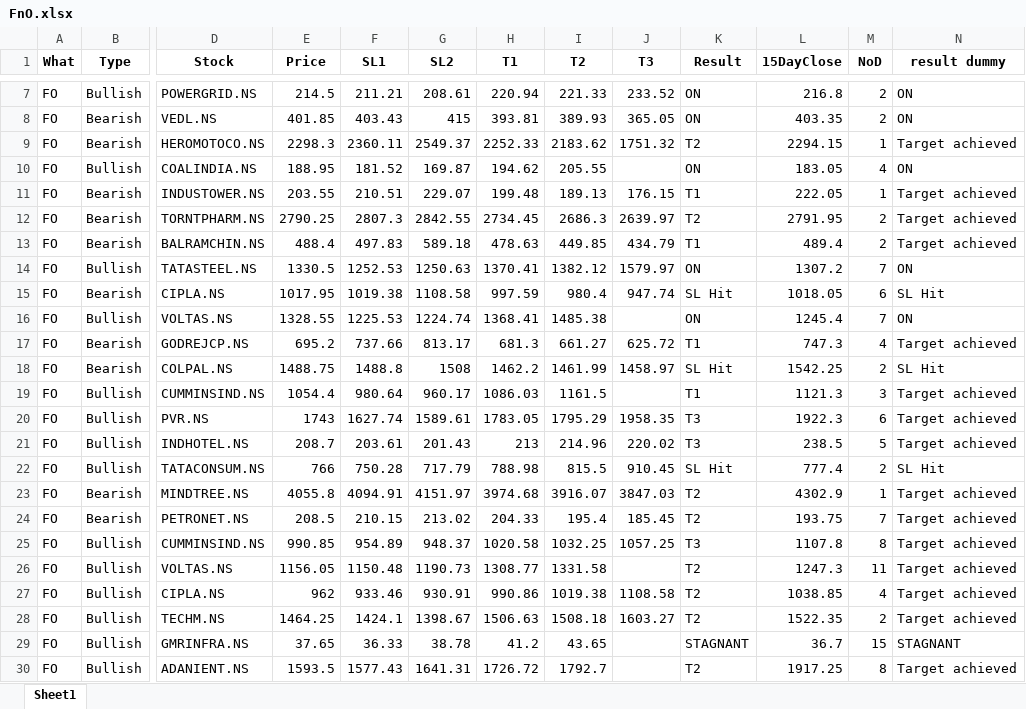
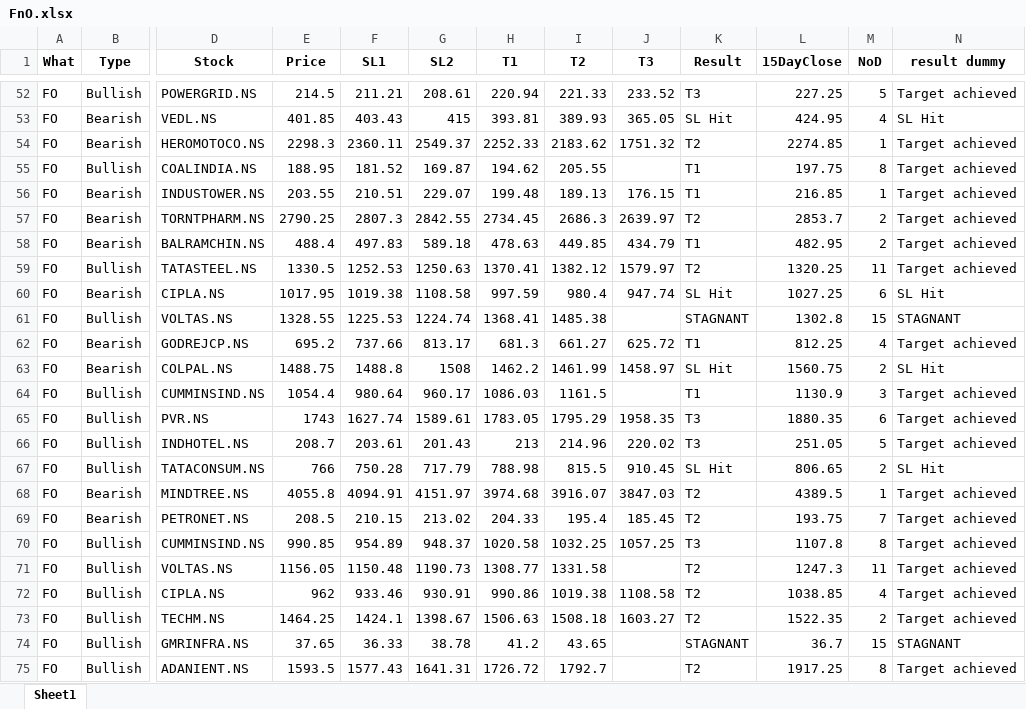
Before and after one commit to yashpundir/stock_model-analysis, an Excel workbook: default/data/Clean/FnO.xlsx, sheet Sheet1, drawn as a sheet; only a part is shown, gaps mark what is left out; values as stored, in another font and other column widths than the file's, no borders; addresses are those after the commit; the diff covers the shown part only; the diff names each change by its address in the sheet, - before the commit and + after, or states it on an @@ line.

```diff
--- a/default/data/Clean/FnO.xlsx (sheet Sheet1)
+++ b/default/data/Clean/FnO.xlsx (sheet Sheet1)
-K52 (Result): ON
+K52 (Result): T3
-L52 (15DayClose): 216.8
+L52 (15DayClose): 227.25
-M52 (NoD): 2
+M52 (NoD): 5
-N52 (result dummy): ON
+N52 (result dummy): Target achieved
-K53 (Result): ON
+K53 (Result): SL Hit
-L53 (15DayClose): 403.35
+L53 (15DayClose): 424.95
-M53 (NoD): 2
+M53 (NoD): 4
-N53 (result dummy): ON
+N53 (result dummy): SL Hit
-L54 (15DayClose): 2294.15
+L54 (15DayClose): 2274.85
-K55 (Result): ON
+K55 (Result): T1
-L55 (15DayClose): 183.05
+L55 (15DayClose): 197.75
-M55 (NoD): 4
+M55 (NoD): 8
-N55 (result dummy): ON
+N55 (result dummy): Target achieved
-L56 (15DayClose): 222.05
+L56 (15DayClose): 216.85
-L57 (15DayClose): 2791.95
+L57 (15DayClose): 2853.7
-L58 (15DayClose): 489.4
+L58 (15DayClose): 482.95
-K59 (Result): ON
+K59 (Result): T2
-L59 (15DayClose): 1307.2
+L59 (15DayClose): 1320.25
-M59 (NoD): 7
+M59 (NoD): 11
-N59 (result dummy): ON
+N59 (result dummy): Target achieved
-L60 (15DayClose): 1018.05
+L60 (15DayClose): 1027.25
-K61 (Result): ON
+K61 (Result): STAGNANT
-L61 (15DayClose): 1245.4
+L61 (15DayClose): 1302.8
-M61 (NoD): 7
+M61 (NoD): 15
-N61 (result dummy): ON
+N61 (result dummy): STAGNANT
-L62 (15DayClose): 747.3
+L62 (15DayClose): 812.25
-L63 (15DayClose): 1542.25
+L63 (15DayClose): 1560.75
-L64 (15DayClose): 1121.3
+L64 (15DayClose): 1130.9
-L65 (15DayClose): 1922.3
+L65 (15DayClose): 1880.35
-L66 (15DayClose): 238.5
+L66 (15DayClose): 251.05
-L67 (15DayClose): 777.4
+L67 (15DayClose): 806.65
-L68 (15DayClose): 4302.9
+L68 (15DayClose): 4389.5
```
Also changed, not shown: 45 added rows and 20 edited cells elsewhere in this sheet, default/data/Clean/NCASH.xlsx, default/data/free channel/Result.xlsx, 7 other files.
